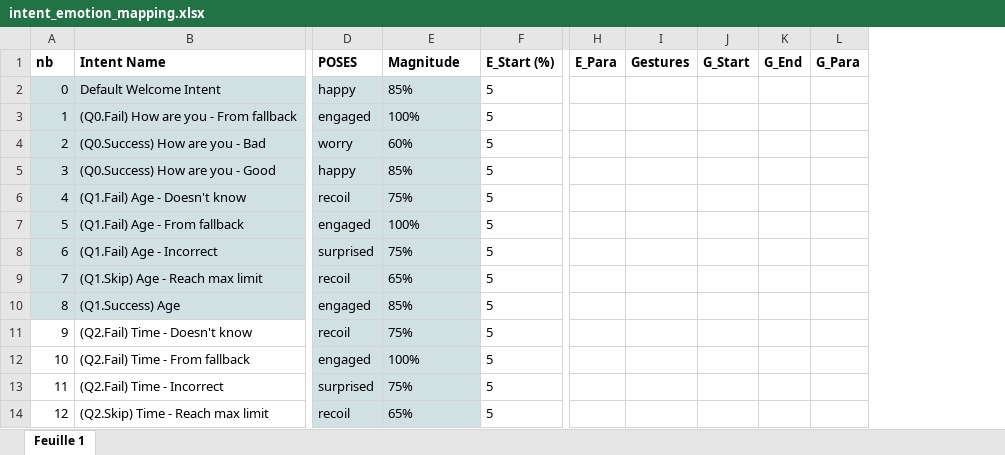
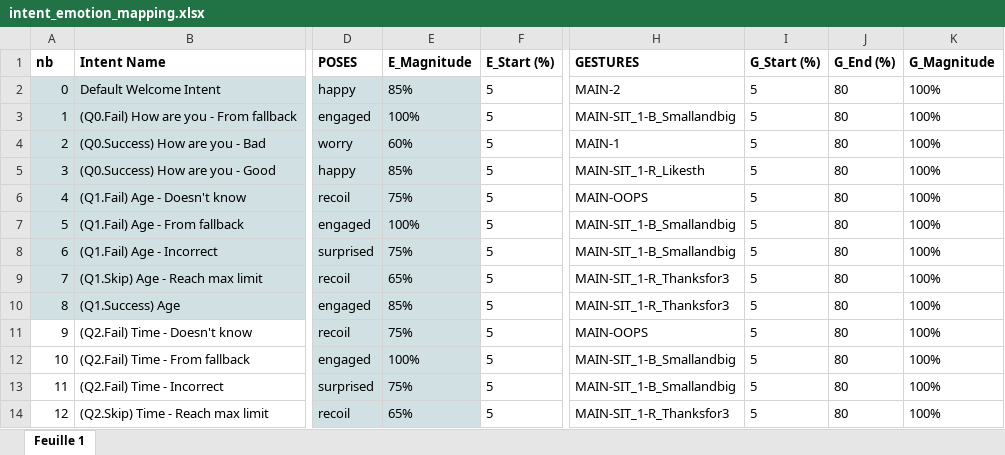
Before and after one commit to Dingdong-LIU/Grace_DM, an Excel workbook: data/intent_emotion_mapping.xlsx, sheet Feuille 1, drawn as a sheet; only a part is shown, gaps mark what is left out; values as stored, in another font and other column widths than the file's, no borders; charts and pictures not drawn; removed rows and columns are numbered as before the commit, all else as after; the diff names each change by its address in the sheet, - before the commit and + after, or states it on an @@ line.

```diff
--- a/data/intent_emotion_mapping.xlsx (sheet Feuille 1)
+++ b/data/intent_emotion_mapping.xlsx (sheet Feuille 1)
-column H (E_Para), empty
-column I (Gestures), empty
-column J (G_Start), empty
-column K (G_End), empty
-column L (G_Para), empty
+column H (GESTURES), rows 2-14: MAIN-2 | MAIN-SIT_1-B_Smallandbig | MAIN-1 | MAIN-SIT_1-R_Likesth | MAIN-OOPS | MAIN-SIT_1-B_Smallandbig | MAIN-SIT_1-B_Smallandbig | MAIN-SIT_1-R_Thanksfor3 | MAIN-SIT_1-R_Thanksfor3 | MAIN-OOPS | MAIN-SIT_1-B_Smallandbig | MAIN-SIT_1-B_Smallandbig | MAIN-SIT_1-R_Thanksfor3
+column I (G_Start (%)), rows 2-14: all 5
+column J (G_End (%)), rows 2-14: all 80
+column K (G_Magnitude), rows 2-14: all 100%
-E1: Magnitude
+E1: E_Magnitude
```
Also changed, not shown: 2 other files.
